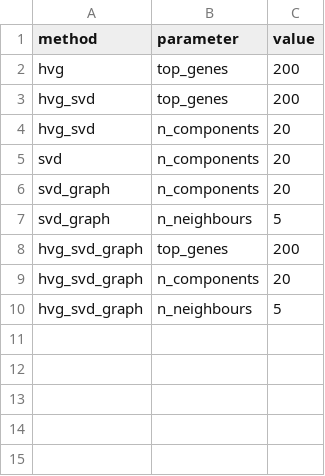
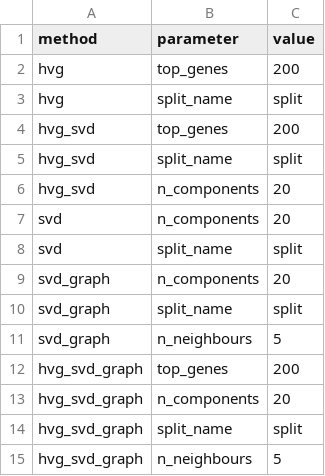
Before and after one commit to eirgnkl/pipeline, a TSV file: scripts/feature_selection/tuning.tsv, drawn as a sheet; the diff names each change by its address in the sheet, - before the commit and + after, or states it on an @@ line.

Commit message:
acommodate svd+graph, split train/test  during feat_sel\

```diff
--- a/scripts/feature_selection/tuning.tsv
+++ b/scripts/feature_selection/tuning.tsv
+row 3: hvg | split_name | split
+row 5: hvg_svd | split_name | split
+row 8: svd | split_name | split
+row 10: svd_graph | split_name | split
+row 14: hvg_svd_graph | split_name | split
```
Also changed, not shown: 5 other files.
